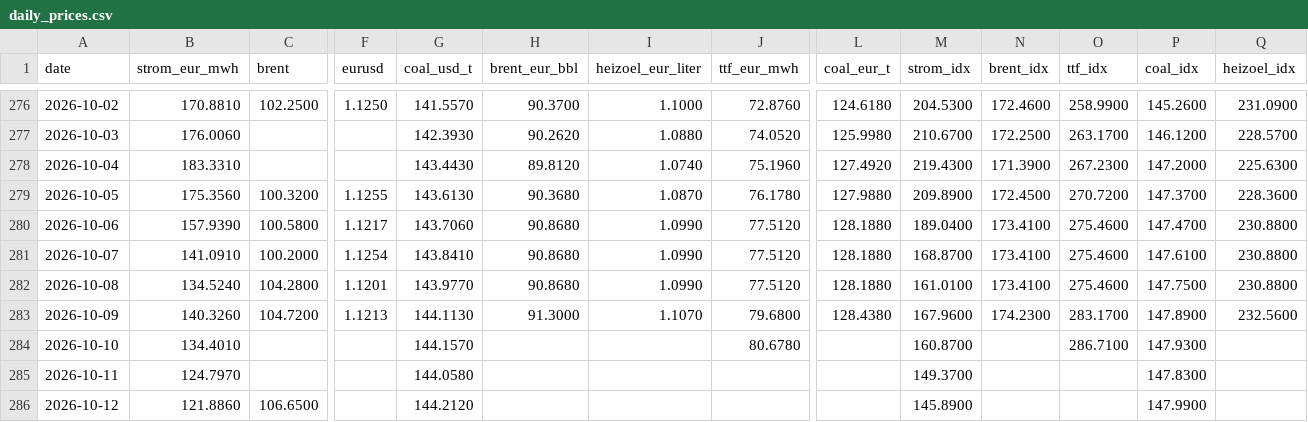
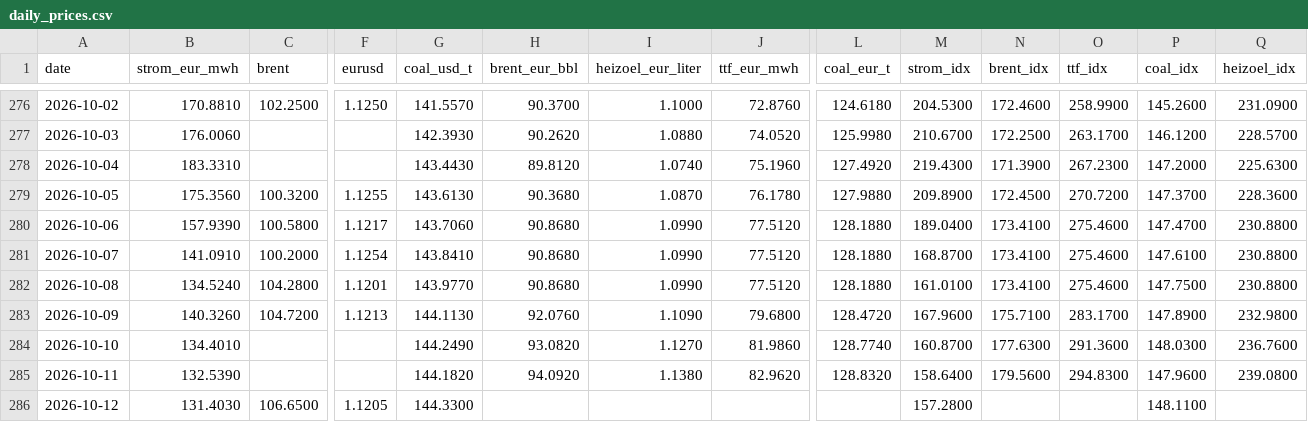
Before and after one commit to DoiEnnoson/Energyprices, a CSV file: data/daily_prices.csv, drawn as a sheet; only a part is shown, gaps mark what is left out; the diff covers the shown part only; the diff names each change by its address in the sheet, - before the commit and + after, or states it on an @@ line.

```diff
--- a/data/daily_prices.csv
+++ b/data/daily_prices.csv
-H283 (brent_eur_bbl): 91.3000
+H283 (brent_eur_bbl): 92.0760
-I283 (heizoel_eur_liter): 1.1070
+I283 (heizoel_eur_liter): 1.1090
-L283 (coal_eur_t): 128.4380
+L283 (coal_eur_t): 128.4720
-N283 (brent_idx): 174.2300
+N283 (brent_idx): 175.7100
-Q283 (heizoel_idx): 232.5600
+Q283 (heizoel_idx): 232.9800
-G284 (coal_usd_t): 144.1570
+G284 (coal_usd_t): 144.2490
-H284 (brent_eur_bbl): (empty)
+H284 (brent_eur_bbl): 93.0820
-I284 (heizoel_eur_liter): (empty)
+I284 (heizoel_eur_liter): 1.1270
-J284 (ttf_eur_mwh): 80.6780
+J284 (ttf_eur_mwh): 81.9860
-L284 (coal_eur_t): (empty)
+L284 (coal_eur_t): 128.7740
-N284 (brent_idx): (empty)
+N284 (brent_idx): 177.6300
-O284 (ttf_idx): 286.7100
+O284 (ttf_idx): 291.3600
-P284 (coal_idx): 147.9300
+P284 (coal_idx): 148.0300
-Q284 (heizoel_idx): (empty)
+Q284 (heizoel_idx): 236.7600
-B285 (strom_eur_mwh): 124.7970
+B285 (strom_eur_mwh): 132.5390
-G285 (coal_usd_t): 144.0580
+G285 (coal_usd_t): 144.1820
-H285 (brent_eur_bbl): (empty)
+H285 (brent_eur_bbl): 94.0920
-I285 (heizoel_eur_liter): (empty)
+I285 (heizoel_eur_liter): 1.1380
-J285 (ttf_eur_mwh): (empty)
+J285 (ttf_eur_mwh): 82.9620
-L285 (coal_eur_t): (empty)
+L285 (coal_eur_t): 128.8320
-M285 (strom_idx): 149.3700
+M285 (strom_idx): 158.6400
-N285 (brent_idx): (empty)
+N285 (brent_idx): 179.5600
-O285 (ttf_idx): (empty)
+O285 (ttf_idx): 294.8300
-P285 (coal_idx): 147.8300
+P285 (coal_idx): 147.9600
-Q285 (heizoel_idx): (empty)
+Q285 (heizoel_idx): 239.0800
-B286 (strom_eur_mwh): 121.8860
+B286 (strom_eur_mwh): 131.4030
-F286 (eurusd): (empty)
+F286 (eurusd): 1.1205
-G286 (coal_usd_t): 144.2120
+G286 (coal_usd_t): 144.3300
-M286 (strom_idx): 145.8900
+M286 (strom_idx): 157.2800
-P286 (coal_idx): 147.9900
+P286 (coal_idx): 148.1100
```
Also changed, not shown: 1 added row and 9 edited cells elsewhere in this file, 4 other files.
